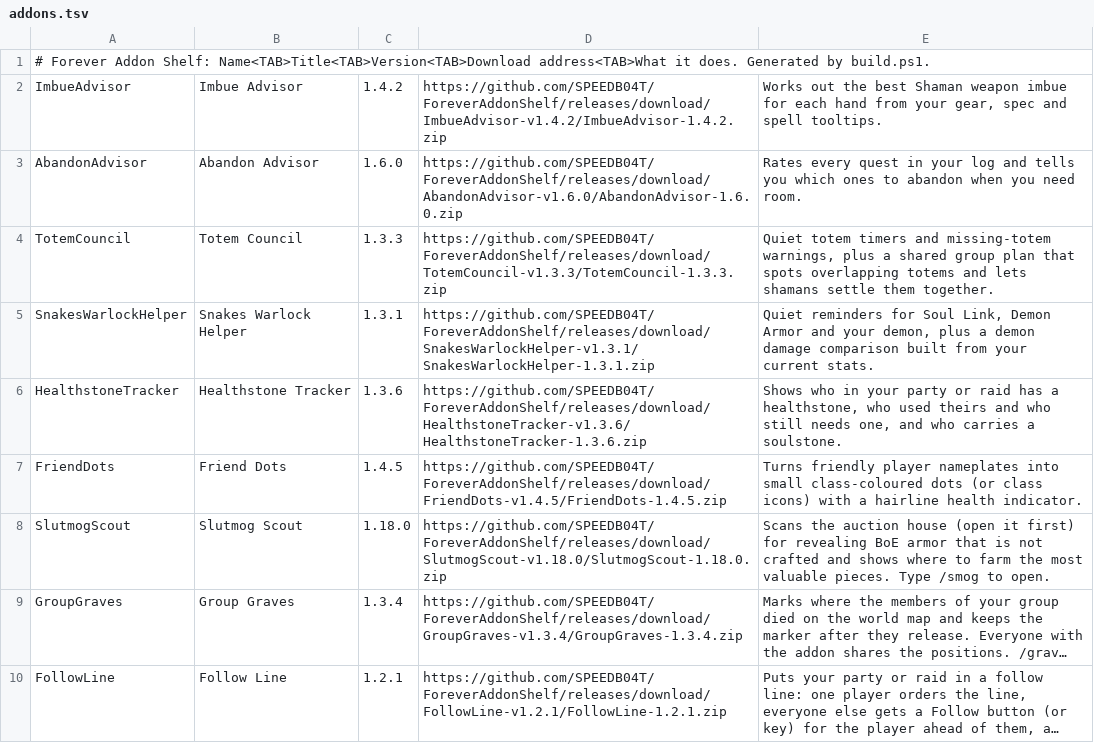
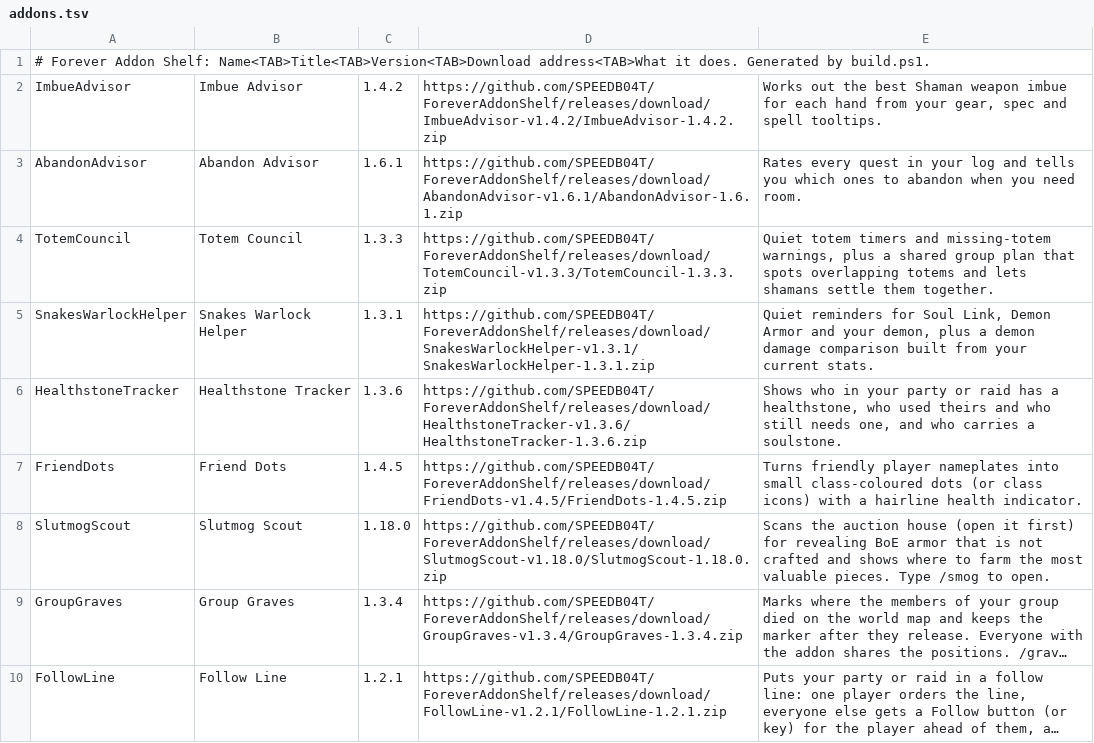
Before and after one commit to SPEEDB04T/ForeverAddonShelf, a TSV file: addons.tsv, drawn as a sheet; only a part is shown; long unchanged cells end in ….

Commit message:
Release Abandon Advisor 1.6.1

```diff
--- a/addons.tsv
+++ b/addons.tsv
@@ -2,3 +2,3 @@
 ImbueAdvisor	Imbue Advisor	1.4.2	https://github.com/SPEEDB04T/ForeverAddonShelf/releases/download/ImbueAdvisor-v1.4.2/ImbueAdvisor-1.4.2.zip	Works out the best Shaman weapon imbue for each hand from your gear, spec and spell tooltips.
-AbandonAdvisor	Abandon Advisor	1.6.0	https://github.com/SPEEDB04T/ForeverAddonShelf/releases/download/AbandonAdvisor-v1.6.0/AbandonAdvisor-1.6.0.zip	Rates every quest in your log and tells you which ones to abandon when you need room.
+AbandonAdvisor	Abandon Advisor	1.6.1	https://github.com/SPEEDB04T/ForeverAddonShelf/releases/download/AbandonAdvisor-v1.6.1/AbandonAdvisor-1.6.1.zip	Rates every quest in your log and tells you which ones to abandon when you need room.
 TotemCouncil	Totem Council	1.3.3	https://github.com/SPEEDB04T/ForeverAddonShelf/releases/download/TotemCouncil-v1.3.3/TotemCouncil-1.3.3.zip	Quiet totem timers and missing-totem warnings, plus a shared group plan that spots overlapping totems and lets shamans settle them together.
```
Also changed, not shown: 3 other files.
